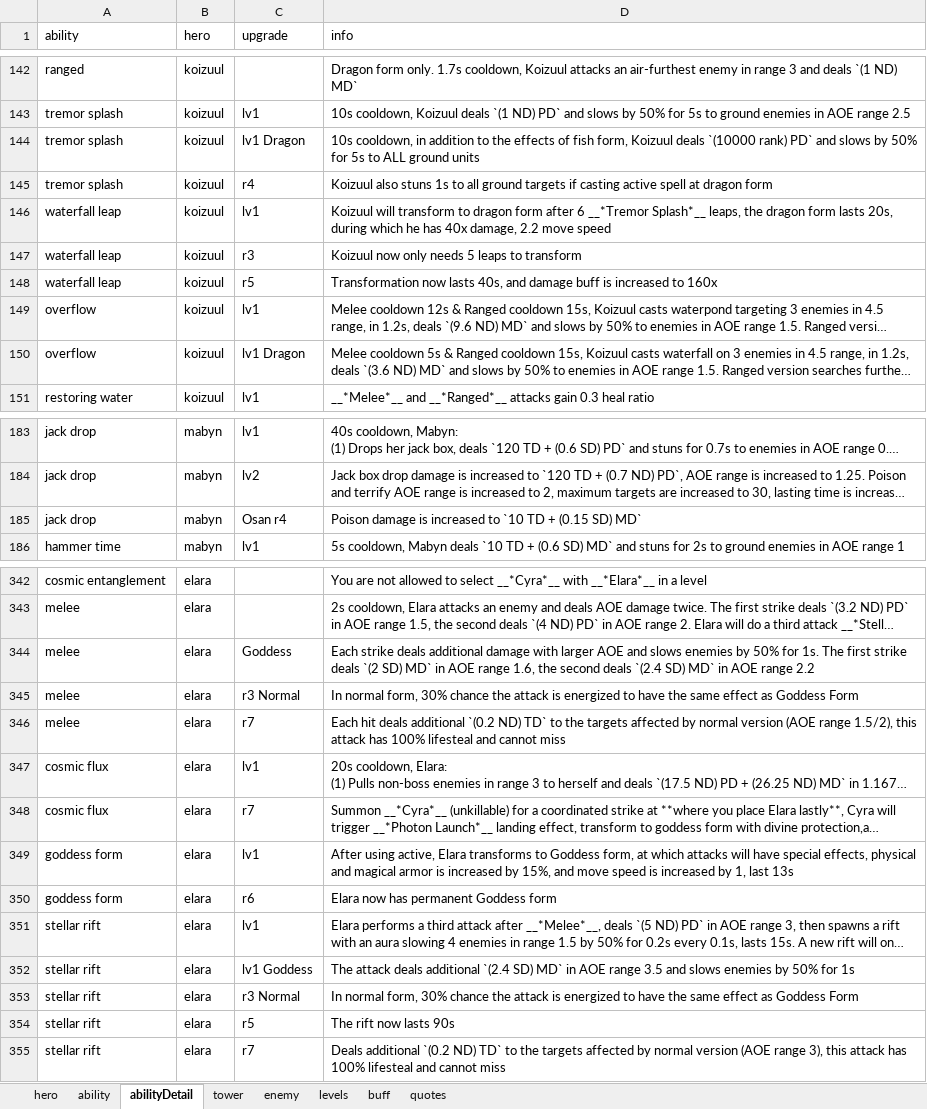
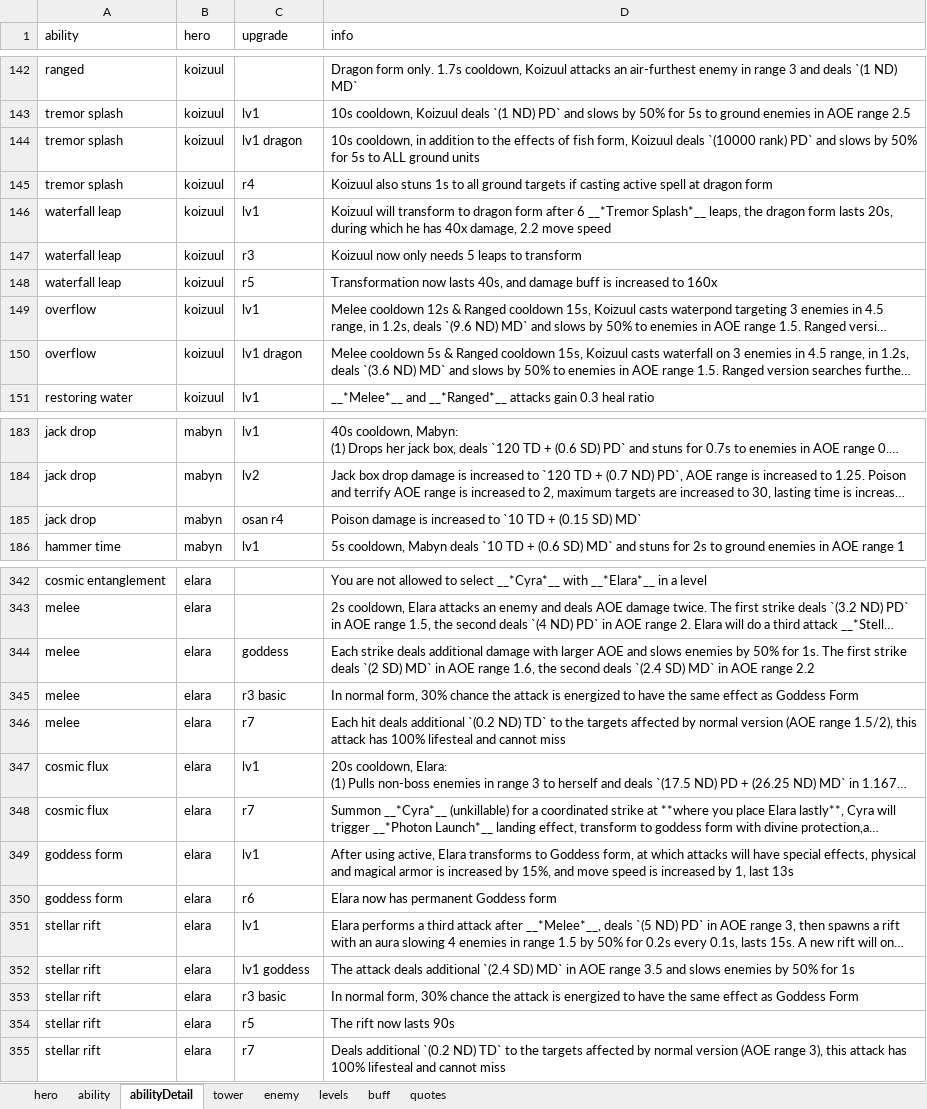
Before and after one commit to AlexP55/CyraBot, an Excel workbook: db/db.xlsx, sheet abilityDetail, drawn as a sheet; only a part is shown, gaps mark what is left out; long unchanged cells end in …; values as stored, in another font and other column widths than the file's, no borders; the diff covers the shown part only; the diff names each change by its address in the sheet, - before the commit and + after, or states it on an @@ line.

```diff
--- a/db/db.xlsx (sheet abilityDetail)
+++ b/db/db.xlsx (sheet abilityDetail)
-C144 (upgrade): lv1 Dragon
+C144 (upgrade): lv1 dragon
-C150 (upgrade): lv1 Dragon
+C150 (upgrade): lv1 dragon
-C185 (upgrade): Osan r4
+C185 (upgrade): osan r4
-C344 (upgrade): Goddess
+C344 (upgrade): goddess
-C345 (upgrade): r3 Normal
+C345 (upgrade): r3 basic
-C352 (upgrade): lv1 Goddess
+C352 (upgrade): lv1 goddess
-C353 (upgrade): r3 Normal
+C353 (upgrade): r3 basic
```
Also changed, not shown: 24 edited cells elsewhere in this sheet, 1 other file.
